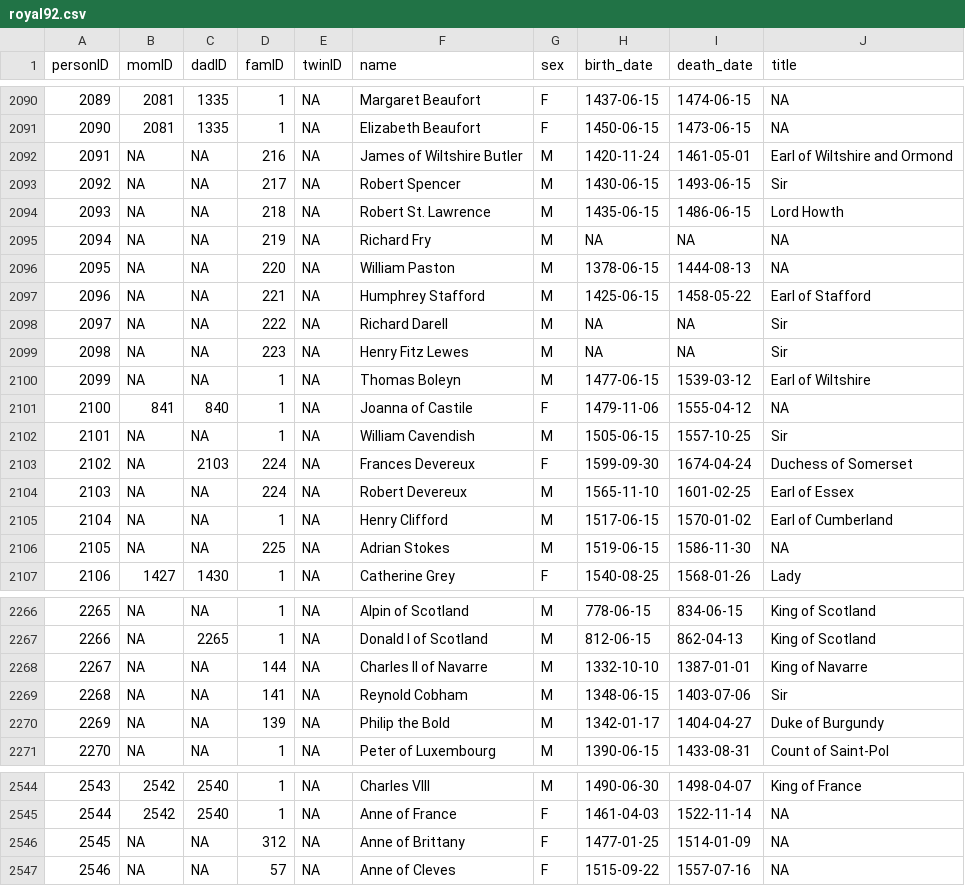
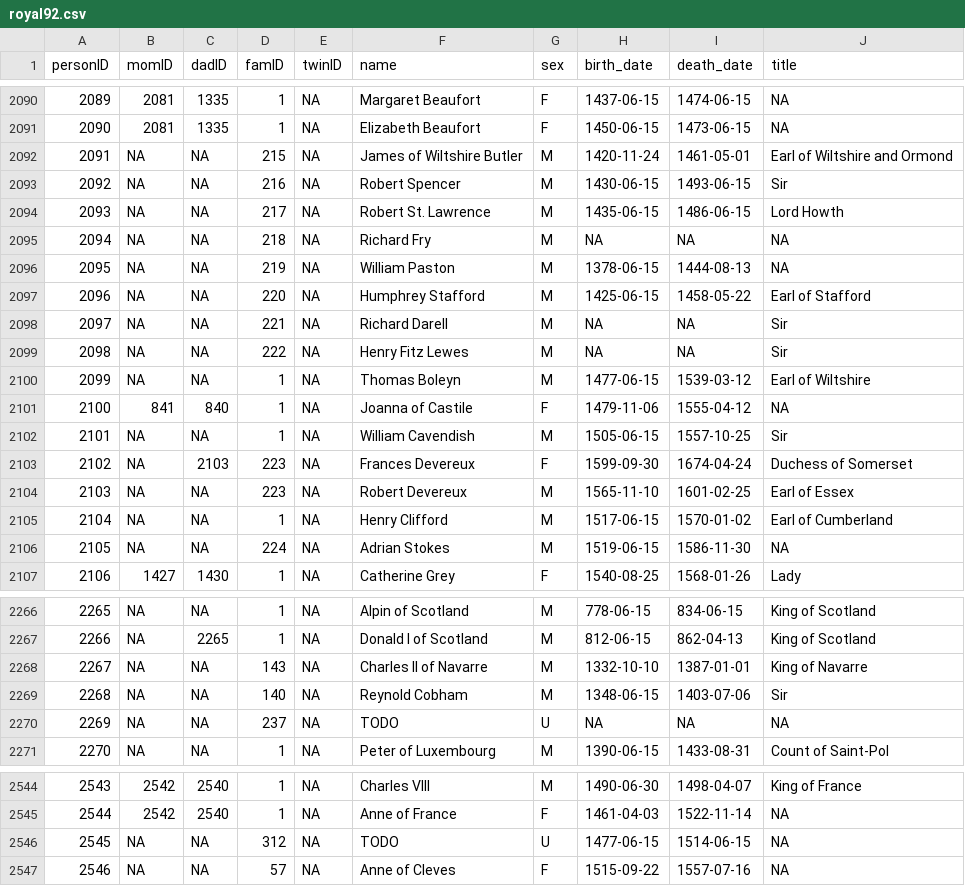
Before and after one commit to R-Computing-Lab/tidygedcom, a CSV file: data-raw/royal92/royal92.csv, drawn as a sheet; only a part is shown, gaps mark what is left out; the diff covers the shown part only.

```diff
--- a/data-raw/royal92/royal92.csv
+++ b/data-raw/royal92/royal92.csv
@@ -2091,10 +2091,10 @@ personID,momID,dadID,famID,twinID,name,sex,birth_date,death_date,title
 2090,2081,1335,1,NA,Elizabeth Beaufort,F,1450-06-15,1473-06-15,NA
-2091,NA,NA,216,NA,James of Wiltshire Butler,M,1420-11-24,1461-05-01,Earl of Wiltshire and Ormond
-2092,NA,NA,217,NA,Robert Spencer,M,1430-06-15,1493-06-15,Sir
-2093,NA,NA,218,NA,Robert St. Lawrence,M,1435-06-15,1486-06-15,Lord Howth
-2094,NA,NA,219,NA,Richard Fry,M,NA,NA,NA
-2095,NA,NA,220,NA,William Paston,M,1378-06-15,1444-08-13,NA
-2096,NA,NA,221,NA,Humphrey Stafford,M,1425-06-15,1458-05-22,Earl of Stafford
-2097,NA,NA,222,NA,Richard Darell,M,NA,NA,Sir
-2098,NA,NA,223,NA,Henry Fitz Lewes,M,NA,NA,Sir
+2091,NA,NA,215,NA,James of Wiltshire Butler,M,1420-11-24,1461-05-01,Earl of Wiltshire and Ormond
+2092,NA,NA,216,NA,Robert Spencer,M,1430-06-15,1493-06-15,Sir
+2093,NA,NA,217,NA,Robert St. Lawrence,M,1435-06-15,1486-06-15,Lord Howth
+2094,NA,NA,218,NA,Richard Fry,M,NA,NA,NA
+2095,NA,NA,219,NA,William Paston,M,1378-06-15,1444-08-13,NA
+2096,NA,NA,220,NA,Humphrey Stafford,M,1425-06-15,1458-05-22,Earl of Stafford
+2097,NA,NA,221,NA,Richard Darell,M,NA,NA,Sir
+2098,NA,NA,222,NA,Henry Fitz Lewes,M,NA,NA,Sir
 2099,NA,NA,1,NA,Thomas Boleyn,M,1477-06-15,1539-03-12,Earl of Wiltshire
@@ -2102,6 +2102,6 @@ personID,momID,dadID,famID,twinID,name,sex,birth_date,death_date,title
 2101,NA,NA,1,NA,William Cavendish,M,1505-06-15,1557-10-25,Sir
-2102,NA,2103,224,NA,Frances Devereux,F,1599-09-30,1674-04-24,Duchess of Somerset
-2103,NA,NA,224,NA,Robert Devereux,M,1565-11-10,1601-02-25,Earl of Essex
+2102,NA,2103,223,NA,Frances Devereux,F,1599-09-30,1674-04-24,Duchess of Somerset
+2103,NA,NA,223,NA,Robert Devereux,M,1565-11-10,1601-02-25,Earl of Essex
 2104,NA,NA,1,NA,Henry Clifford,M,1517-06-15,1570-01-02,Earl of Cumberland
-2105,NA,NA,225,NA,Adrian Stokes,M,1519-06-15,1586-11-30,NA
+2105,NA,NA,224,NA,Adrian Stokes,M,1519-06-15,1586-11-30,NA
 2106,1427,1430,1,NA,Catherine Grey,F,1540-08-25,1568-01-26,Lady
@@ -2267,5 +2267,5 @@ personID,momID,dadID,famID,twinID,name,sex,birth_date,death_date,title
 2266,NA,2265,1,NA,Donald I of Scotland,M,812-06-15,862-04-13,King of Scotland
-2267,NA,NA,144,NA,Charles II of Navarre,M,1332-10-10,1387-01-01,King of Navarre
-2268,NA,NA,141,NA,Reynold Cobham,M,1348-06-15,1403-07-06,Sir
-2269,NA,NA,139,NA,Philip the Bold,M,1342-01-17,1404-04-27,Duke of Burgundy
+2267,NA,NA,143,NA,Charles II of Navarre,M,1332-10-10,1387-01-01,King of Navarre
+2268,NA,NA,140,NA,Reynold Cobham,M,1348-06-15,1403-07-06,Sir
+2269,NA,NA,237,NA,TODO,U,NA,NA,NA
 2270,NA,NA,1,NA,Peter of Luxembourg,M,1390-06-15,1433-08-31,Count of Saint-Pol
@@ -2545,3 +2545,3 @@ personID,momID,dadID,famID,twinID,name,sex,birth_date,death_date,title
 2544,2542,2540,1,NA,Anne of France,F,1461-04-03,1522-11-14,NA
-2545,NA,NA,312,NA,Anne of Brittany,F,1477-01-25,1514-01-09,NA
+2545,NA,NA,312,NA,TODO,U,1477-06-15,1514-06-15,NA
 2546,NA,NA,57,NA,Anne of Cleves,F,1515-09-22,1557-07-16,NA
```
Also changed, not shown: 103 edited cells elsewhere in this file, 7 other files.
